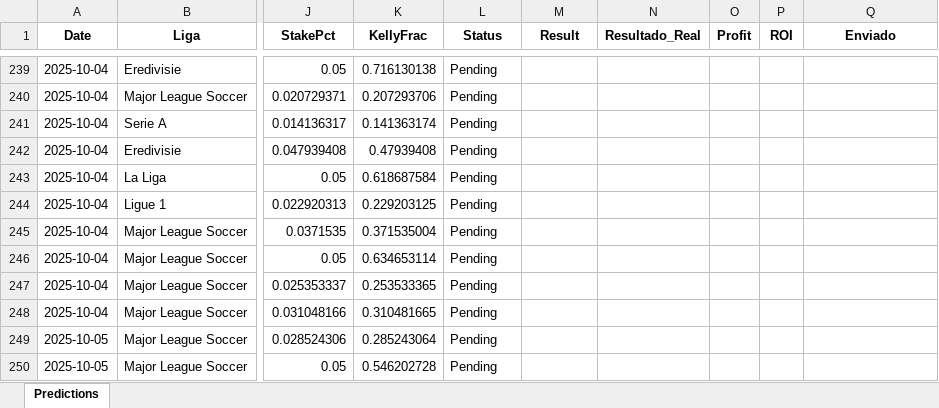
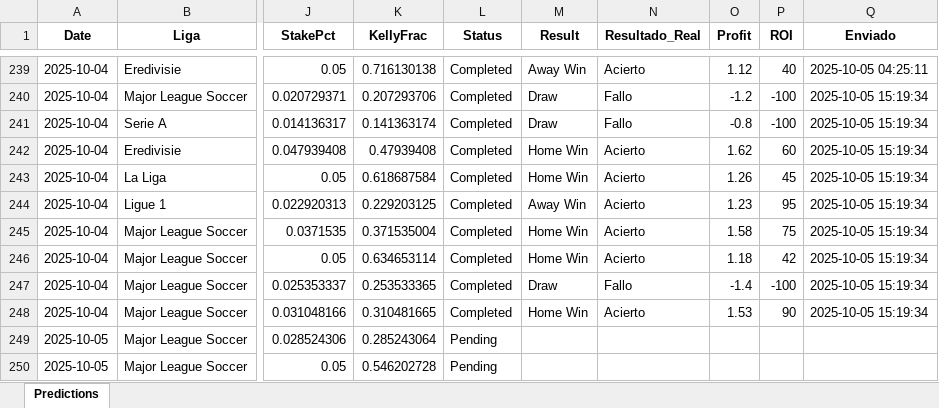
Before and after one commit to andreuroigv/futbet-app, an Excel workbook: predictions_tracker.xlsx, sheet Predictions, drawn as a sheet; only a part is shown, gaps mark what is left out; values as stored, in another font and other column widths than the file's, no borders; the diff covers the shown part only; the diff names each change by its address in the sheet, - before the commit and + after, or states it on an @@ line.

```diff
--- a/predictions_tracker.xlsx (sheet Predictions)
+++ b/predictions_tracker.xlsx (sheet Predictions)
-L239:L248 (Status): Pending
+L239:L248 (Status): Completed
-M239 (Result): (empty)
+M239 (Result): Away Win
-N239 (Resultado_Real): (empty)
+N239 (Resultado_Real): Acierto
-O239 (Profit): (empty)
+O239 (Profit): 1.12
-P239 (ROI): (empty)
+P239 (ROI): 40
-Q239 (Enviado): (empty)
+Q239 (Enviado): 2025-10-05 04:25:11
-M240:M241 (Result): (empty)
+M240:M241 (Result): Draw
-N240:N241 (Resultado_Real): (empty)
+N240:N241 (Resultado_Real): Fallo
-O240 (Profit): (empty)
+O240 (Profit): -1.2
-P240:P241 (ROI): (empty)
+P240:P241 (ROI): -100
-Q240:Q248 (Enviado): (empty)
+Q240:Q248 (Enviado): 2025-10-05 15:19:34
-O241 (Profit): (empty)
+O241 (Profit): -0.8
-M242:M243 (Result): (empty)
+M242:M243 (Result): Home Win
-N242:N246 (Resultado_Real): (empty)
+N242:N246 (Resultado_Real): Acierto
-O242 (Profit): (empty)
+O242 (Profit): 1.62
-P242 (ROI): (empty)
+P242 (ROI): 60
-O243 (Profit): (empty)
+O243 (Profit): 1.26
-P243 (ROI): (empty)
+P243 (ROI): 45
-M244 (Result): (empty)
+M244 (Result): Away Win
-O244 (Profit): (empty)
+O244 (Profit): 1.23
-P244 (ROI): (empty)
+P244 (ROI): 95
-M245:M246 (Result): (empty)
+M245:M246 (Result): Home Win
-O245 (Profit): (empty)
+O245 (Profit): 1.58
-P245 (ROI): (empty)
+P245 (ROI): 75
-O246 (Profit): (empty)
+O246 (Profit): 1.18
-P246 (ROI): (empty)
+P246 (ROI): 42
-M247 (Result): (empty)
+M247 (Result): Draw
-N247 (Resultado_Real): (empty)
+N247 (Resultado_Real): Fallo
-O247 (Profit): (empty)
+O247 (Profit): -1.4
-P247 (ROI): (empty)
+P247 (ROI): -100
-M248 (Result): (empty)
+M248 (Result): Home Win
-N248 (Resultado_Real): (empty)
+N248 (Resultado_Real): Acierto
-O248 (Profit): (empty)
+O248 (Profit): 1.53
-P248 (ROI): (empty)
+P248 (ROI): 90
```
Also changed, not shown: 1 added row and 114 edited cells elsewhere in this sheet.
